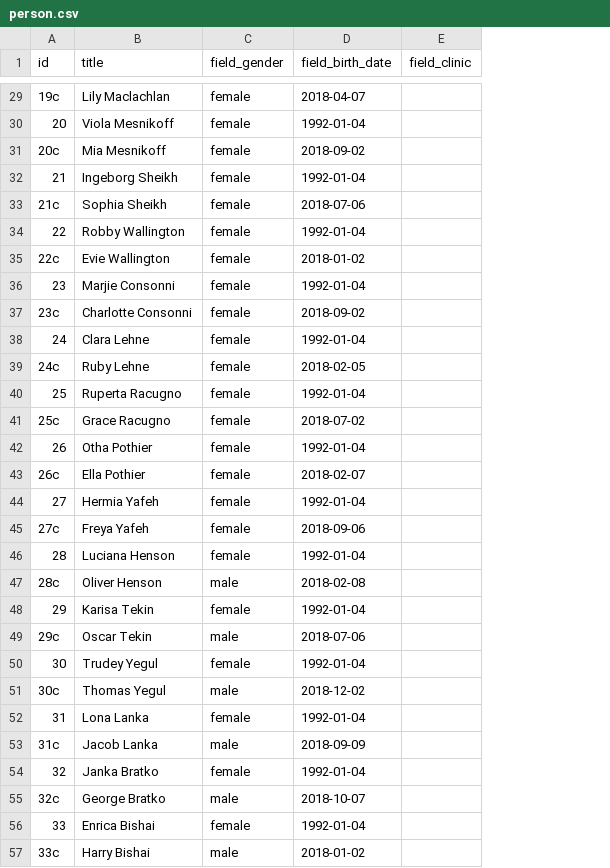
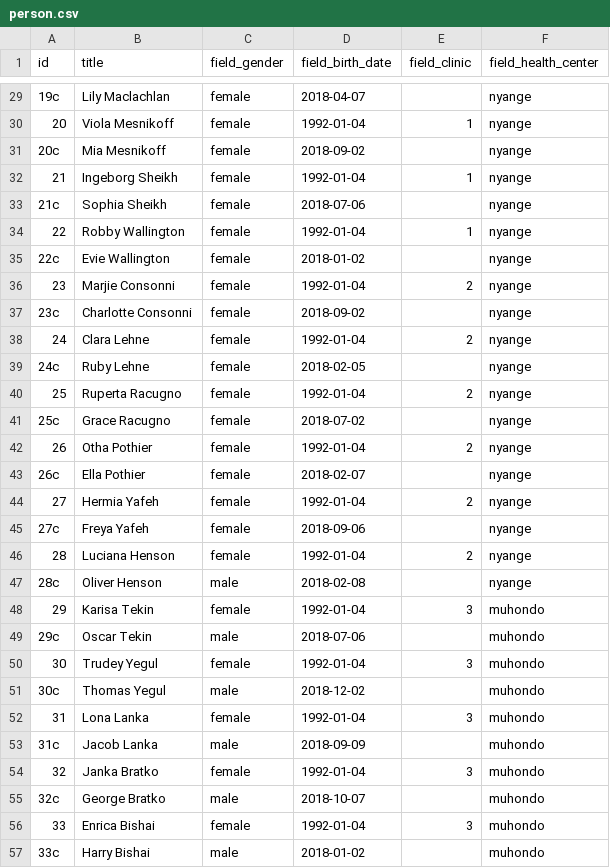
Before and after one commit to TIP-Global-Health/eheza-app, a CSV file: server/hedley/modules/custom/hedley_migrate/csv/person.csv, drawn as a sheet; only a part is shown, gaps mark what is left out; the diff covers the shown part only; the diff names each change by its address in the sheet, - before the commit and + after, or states it on an @@ line.

Commit message:
Reorganize people and clinics migration, so that person will have valid HC assigned

```diff
--- a/server/hedley/modules/custom/hedley_migrate/csv/person.csv
+++ b/server/hedley/modules/custom/hedley_migrate/csv/person.csv
+column F (field_health_center), rows 29-57: nyange | nyange | nyange | nyange | nyange | nyange | nyange | nyange | nyange | nyange | nyange | nyange | nyange | nyange | nyange | nyange | nyange | nyange | nyange | muhondo | muhondo | muhondo | muhondo | muhondo | muhondo | muhondo | muhondo | muhondo | muhondo
-E30 (field_clinic): (empty)
+E30 (field_clinic): 1
-E32 (field_clinic): (empty)
+E32 (field_clinic): 1
-E34 (field_clinic): (empty)
+E34 (field_clinic): 1
-E36 (field_clinic): (empty)
+E36 (field_clinic): 2
-E38 (field_clinic): (empty)
+E38 (field_clinic): 2
-E40 (field_clinic): (empty)
+E40 (field_clinic): 2
-E42 (field_clinic): (empty)
+E42 (field_clinic): 2
-E44 (field_clinic): (empty)
+E44 (field_clinic): 2
-E46 (field_clinic): (empty)
+E46 (field_clinic): 2
-E48 (field_clinic): (empty)
+E48 (field_clinic): 3
-E50 (field_clinic): (empty)
+E50 (field_clinic): 3
-E52 (field_clinic): (empty)
+E52 (field_clinic): 3
-E54 (field_clinic): (empty)
+E54 (field_clinic): 3
-E56 (field_clinic): (empty)
+E56 (field_clinic): 3
```
Also changed, not shown: 32 edited cells elsewhere in this file, server/hedley/modules/custom/hedley_migrate/csv/relationship.csv, 2 other files.
